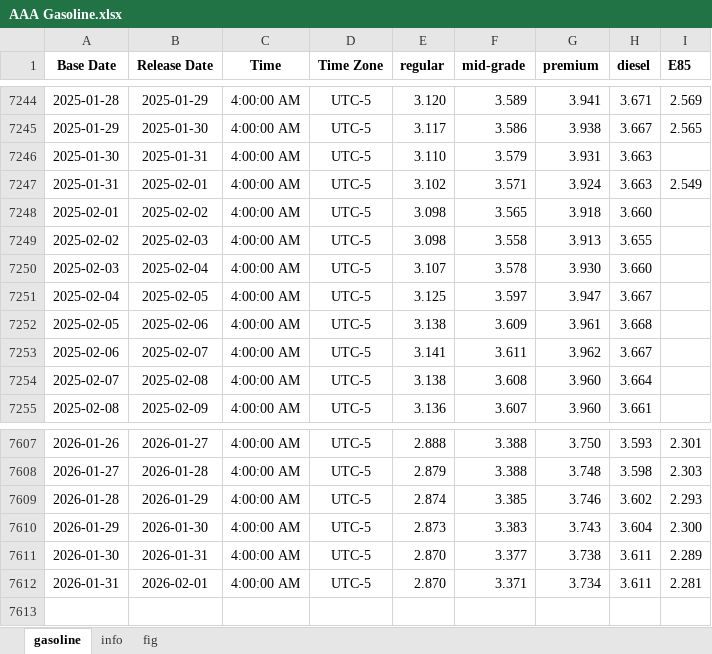
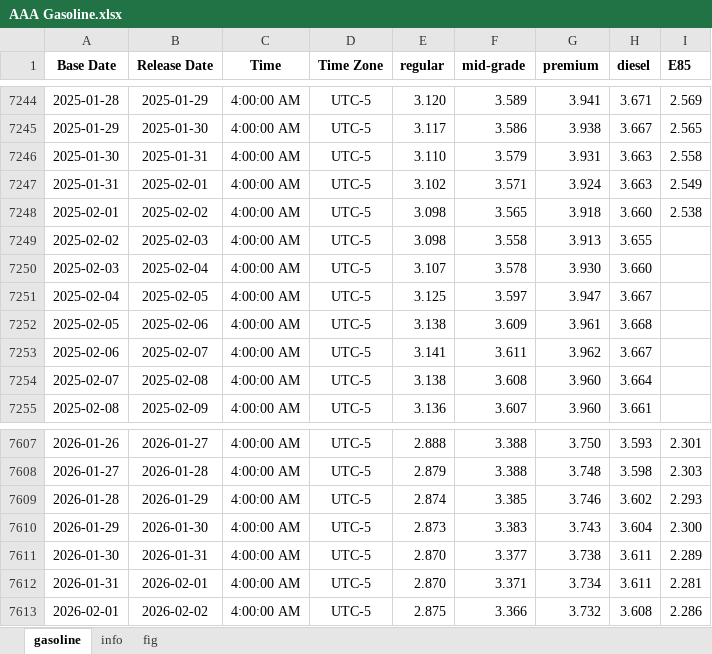
Before and after one commit to Tommylee1013/AlternativeData, an Excel workbook: data/commodity/AAA Gasoline.xlsx, sheet gasoline, drawn as a sheet; only a part is shown, gaps mark what is left out; values as stored, in another font and other column widths than the file's, no borders; the diff names each change by its address in the sheet, - before the commit and + after, or states it on an @@ line.

```diff
--- a/data/commodity/AAA Gasoline.xlsx (sheet gasoline)
+++ b/data/commodity/AAA Gasoline.xlsx (sheet gasoline)
-I7246 (E85): (empty)
+I7246 (E85): 2.558
-I7248 (E85): (empty)
+I7248 (E85): 2.538
+row 7613: 2026-02-01 | 2026-02-02 | 4:00:00 AM | UTC-5 | 2.875 | 3.366 | 3.732 | 3.608 | 2.286
```
Also changed, not shown: charts or pictures, data/commodity/Lithium.xlsx, data/freight/baltic dry index.xlsx, 1 other file.
